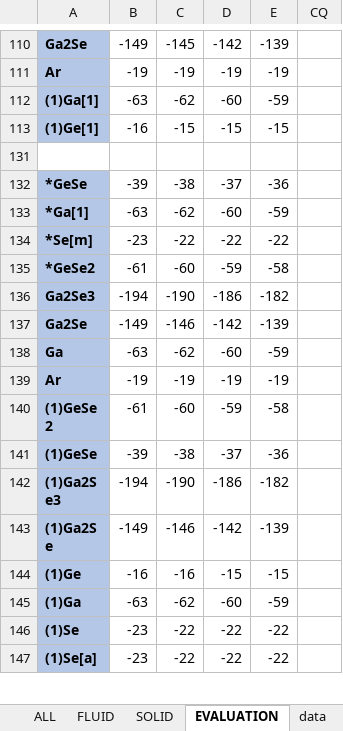
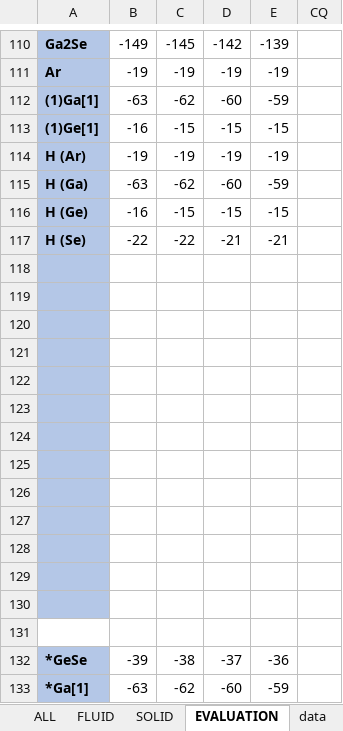
Before and after one commit to EnglishBeach/glass, an Excel workbook: Расчеты/35-05-60.xlsm, sheet EVALUATION, drawn as a sheet; only a part is shown, gaps mark what is left out; the shorter side is filled out with more unchanged rows; values as stored, in another font and other column widths than the file's, no borders; charts and pictures not drawn; the diff names each change by its address in the sheet, - before the commit and + after, or states it on an @@ line.

```diff
--- a/Расчеты/35-05-60.xlsm (sheet EVALUATION)
+++ b/Расчеты/35-05-60.xlsm (sheet EVALUATION)
@@ row 114 unhidden: H (Ar) | -19 | -19 | -19 | -19 @@
@@ row 115 unhidden: H (Ga) | -63 | -62 | -60 | -59 @@
@@ row 116 unhidden: H (Ge) | -16 | -15 | -15 | -15 @@
@@ row 117 unhidden: H (Se) | -22 | -22 | -21 | -21 @@
+row 118: (empty)
+row 119: (empty)
+row 120: (empty)
+row 121: (empty)
+row 122: (empty)
+row 123: (empty)
+row 124: (empty)
+row 125: (empty)
+row 126: (empty)
+row 127: (empty)
+row 128: (empty)
+row 129: (empty)
+row 130: (empty)
```
Also changed, not shown: sheet Values, 1 other file.
